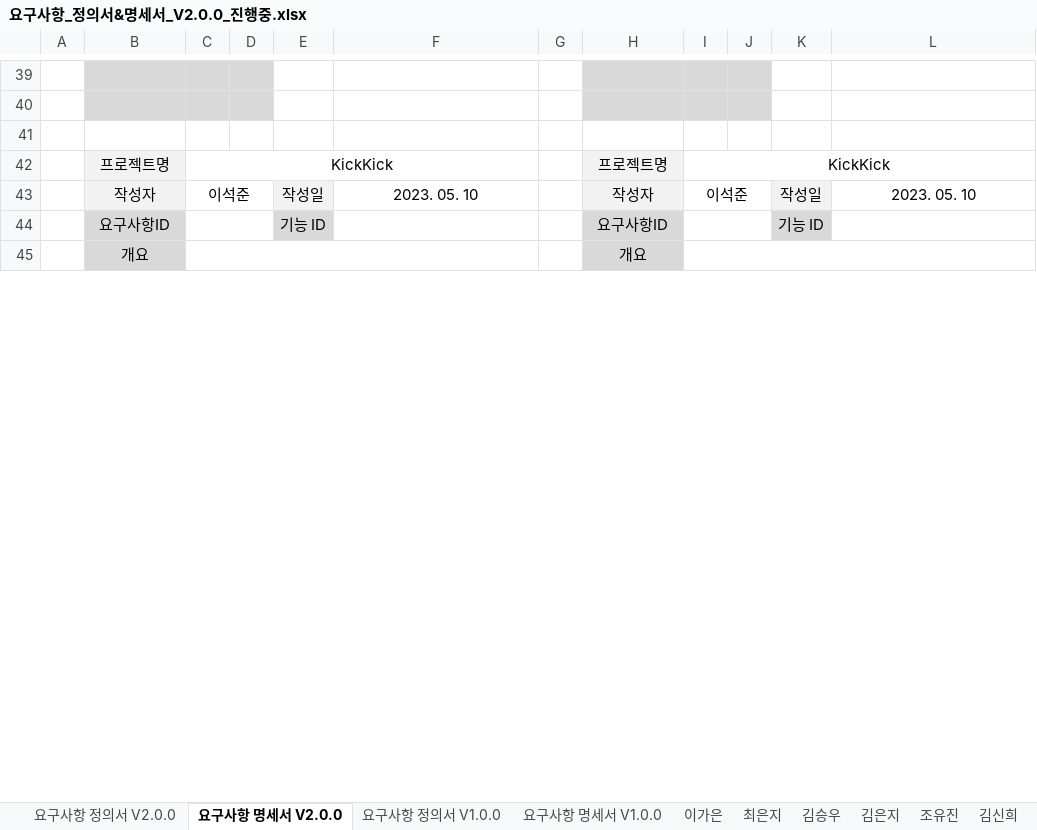
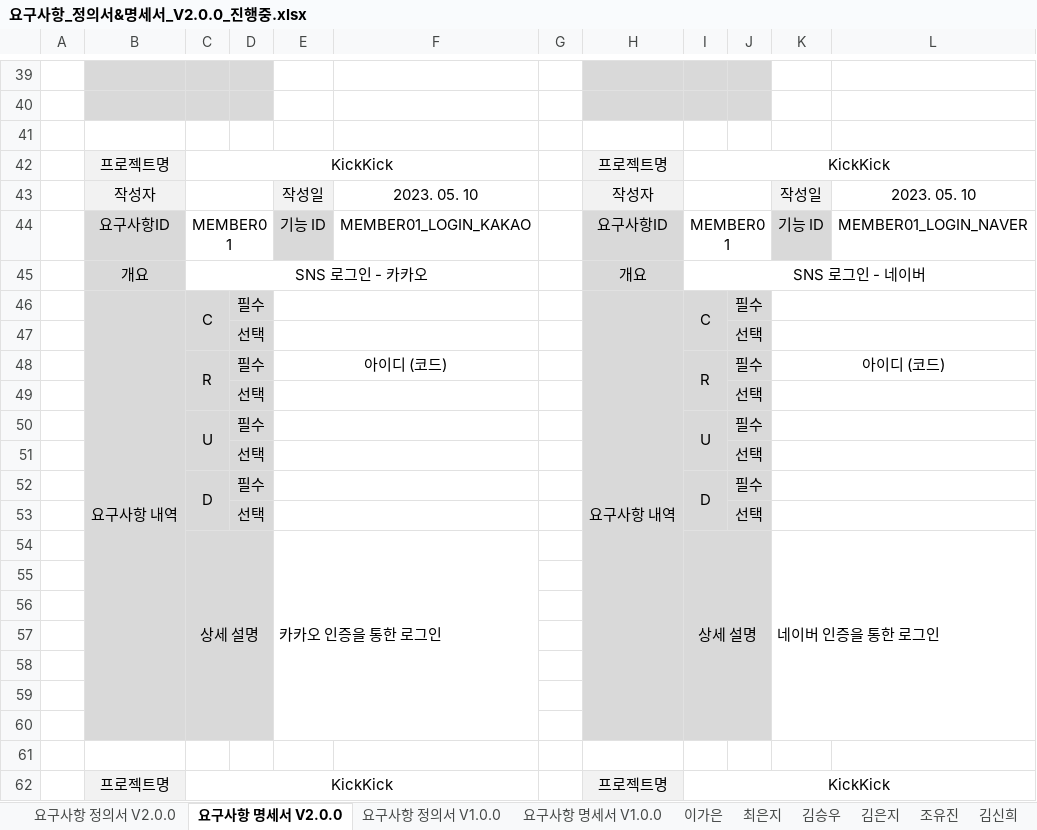
Before and after one commit to SeokJune/KickKick, an Excel workbook: 01.Document/요구사항_정의서&명세서_V2.0.0_진행중.xlsx, sheet 요구사항 명세서 V2.0.0, drawn as a sheet; only a part is shown, gaps mark what is left out; values as stored, in another font and other column widths than the file's, no borders; removed rows and columns are numbered as before the commit, all else as after; the diff covers the shown part only; the diff names each change by its address in the sheet, - before the commit and + after, or states it on an @@ line.

Commit message:
Update 요구사항_정의서&명세서_V2.0.0_진행중.xlsx

```diff
--- a/01.Document/요구사항_정의서&명세서_V2.0.0_진행중.xlsx (sheet 요구사항 명세서 V2.0.0)
+++ b/01.Document/요구사항_정의서&명세서_V2.0.0_진행중.xlsx (sheet 요구사항 명세서 V2.0.0)
-C43: 이석준
+C43: (empty)
-I43: 이석준
+I43: (empty)
+row 44:  | 요구사항ID | MEMBER01 |  | 기능 ID | MEMBER01_LOGIN_KAKAO |  | 요구사항ID | MEMBER01 |  | 기능 ID | MEMBER01_LOGIN_NAVER
+row 45:  | 개요 | SNS 로그인 - 카카오 |  |  |  |  | 개요 | SNS 로그인 - 네이버
@@ row 126 moved to row 46: 요구사항 내역 @@
@@ row 127 moved to row 47: 선택 @@
+row 48:  |  | R | 필수 | 아이디 (코드) |  |  |  | R | 필수 | 아이디 (코드)
@@ row 129 moved to row 49: 선택 @@
@@ row 130 moved to row 50: U @@
@@ row 131 moved to row 51: 선택 @@
@@ row 132 moved to row 52: D @@
@@ row 133 moved to row 53: 선택 @@
+row 54:  |  | 상세 설명 |  | 카카오 인증을 통한 로그인 |  |  |  | 상세 설명 |  | 네이버 인증을 통한 로그인
-row 55:  | 요구사항ID |  |  | 기능 ID |  |  | 요구사항ID |  |  | 기능 ID
+row 55: (empty)
-C55:D56 fill: none
+C55:D56 fill: #D9D9D9
-C44:D44 merged
-E55 fill: #D9D9D9
+E55 fill: none
-I55:J56 fill: none
+I55:J56 fill: #D9D9D9
-I44:J44 merged
-K55 fill: #D9D9D9
+K55 fill: none
-row 56:  | 개요 |  |  |  |  |  | 개요
+row 56: (empty)
-C45:F45 merged
-I45:L45 merged
+row 57: (empty)
+row 58: (empty)
+row 59: (empty)
+row 60: (empty)
+row 61: (empty)
@@ row 142 moved to row 62: 프로젝트명 @@
```
Also changed, not shown: 223 added rows, 212 removed rows, 100 moved rows, 44 edited cells, cell formats and merged cells elsewhere in this sheet, sheet 요구사항 정의서 V2.0.0.
